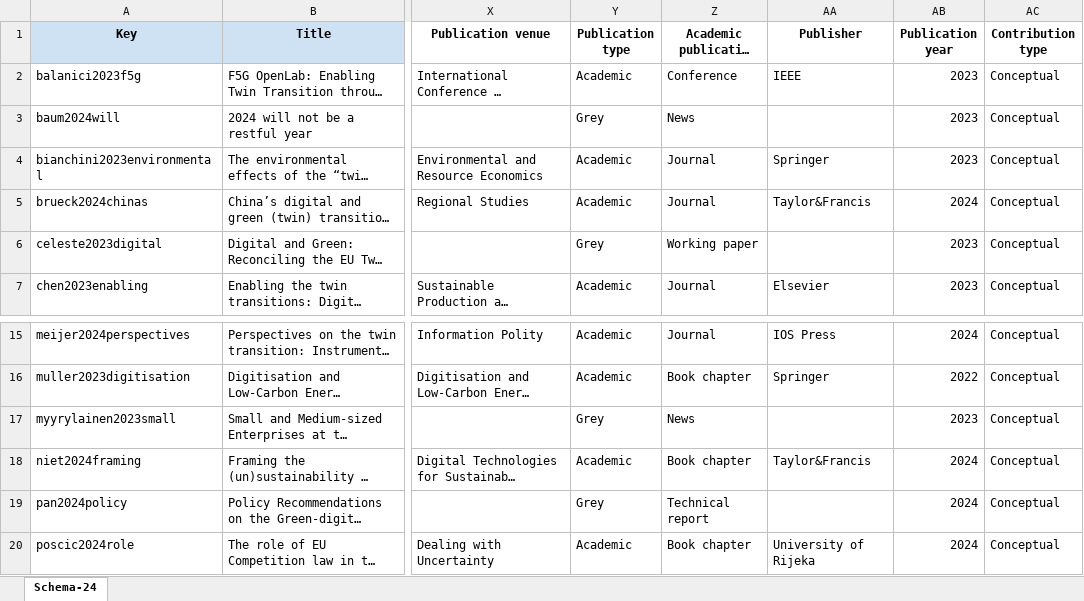
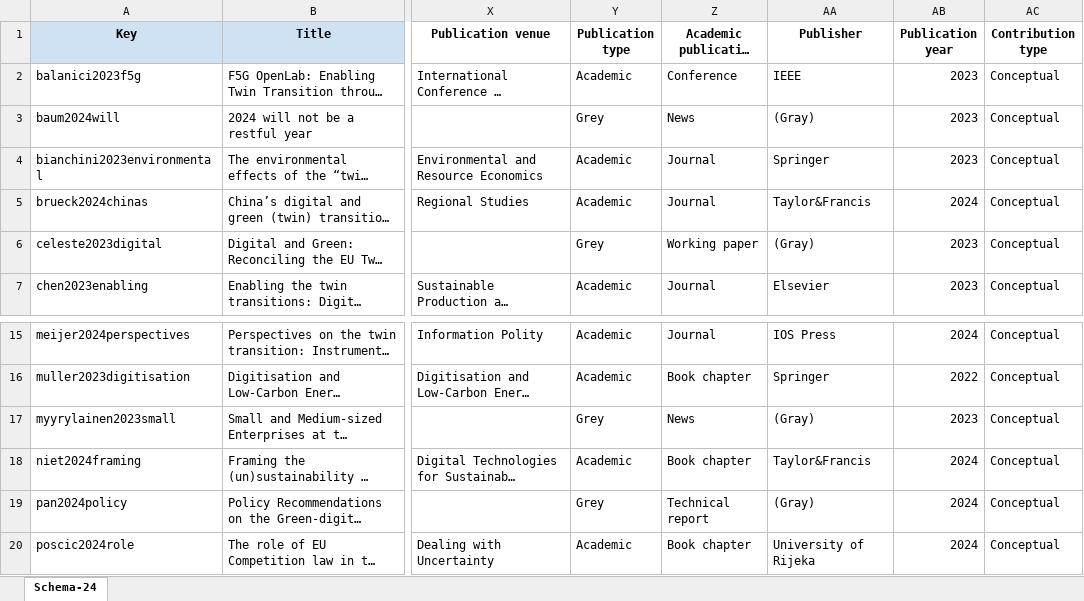
Before and after one commit to ssm-lab/twin-transition-survey-replication-package, an Excel workbook: data/data-extracted.xlsx, sheet Schema-24, drawn as a sheet; only a part is shown, gaps mark what is left out; long unchanged cells end in …; values as stored, in another font and other column widths than the file's, no borders; conditional formats not drawn; the diff names each change by its address in the sheet, - before the commit and + after, or states it on an @@ line.

Commit message:
Added grey to the publishers

```diff
--- a/data/data-extracted.xlsx (sheet Schema-24)
+++ b/data/data-extracted.xlsx (sheet Schema-24)
-AA3 (Publisher): (empty)
+AA3 (Publisher): (Gray)
-AA6 (Publisher): (empty)
+AA6 (Publisher): (Gray)
-AA17 (Publisher): (empty)
+AA17 (Publisher): (Gray)
-AA19 (Publisher): (empty)
+AA19 (Publisher): (Gray)
```
Also changed, not shown: 2 other files.
